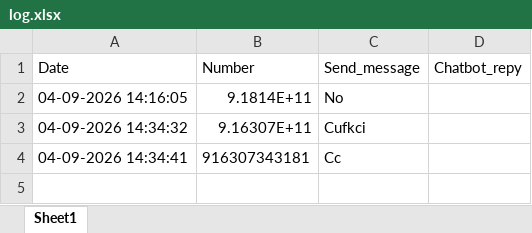
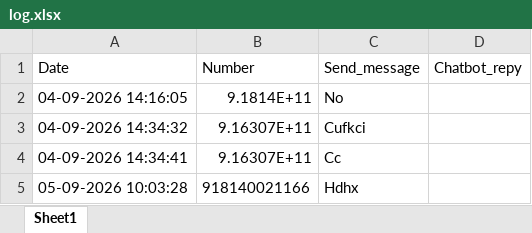
Before and after one commit to it-dineshpatil/gemini-bot, an Excel workbook: log.xlsx, sheet Sheet1, drawn as a sheet; values as stored, in another font and other column widths than the file's, no borders; the diff names each change by its address in the sheet, - before the commit and + after, or states it on an @@ line.

```diff
--- a/log.xlsx (sheet Sheet1)
+++ b/log.xlsx (sheet Sheet1)
-B4 (Number): 916307343181
+B4 (Number): 9.16307E+11
+row 5: 05-09-2026 10:03:28 | 918140021166 | Hdhx
```
Also changed, not shown: 10 other files.
